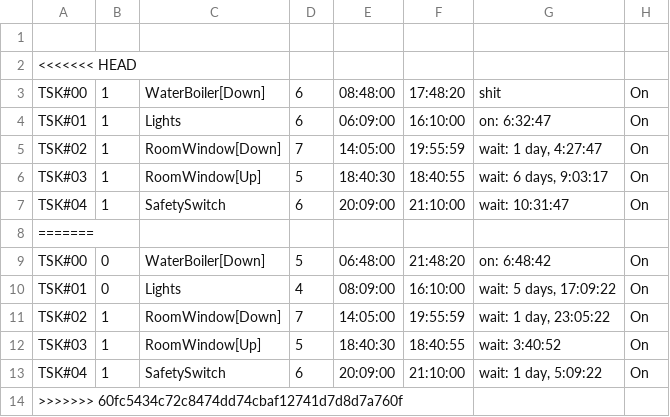
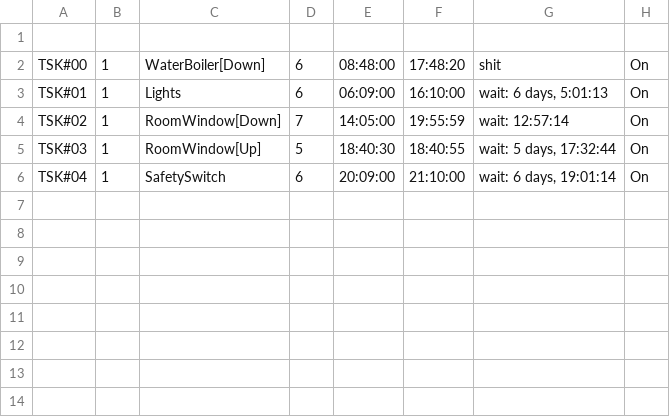
Before and after one commit to guydvir2/Rpi, a CSV file: SmartHome/Schedule.csv, drawn as a sheet.

```diff
--- a/SmartHome/Schedule.csv
+++ b/SmartHome/Schedule.csv
@@ -1,14 +1,6 @@
 
-<<<<<<< HEAD
 TSK#00,1,WaterBoiler[Down],6,08:48:00,17:48:20,shit,On
-TSK#01,1,Lights,6,06:09:00,16:10:00,on: 6:32:47,On
-TSK#02,1,RoomWindow[Down],7,14:05:00,19:55:59,"wait: 1 day, 4:27:47",On
-TSK#03,1,RoomWindow[Up],5,18:40:30,18:40:55,"wait: 6 days, 9:03:17",On
-TSK#04,1,SafetySwitch,6,20:09:00,21:10:00,wait: 10:31:47,On
-=======
-TSK#00,0,WaterBoiler[Down],5,06:48:00,21:48:20,on: 6:48:42,On
-TSK#01,0,Lights,4,08:09:00,16:10:00,"wait: 5 days, 17:09:22",On
-TSK#02,1,RoomWindow[Down],7,14:05:00,19:55:59,"wait: 1 day, 23:05:22",On
-TSK#03,1,RoomWindow[Up],5,18:40:30,18:40:55,wait: 3:40:52,On
-TSK#04,1,SafetySwitch,6,20:09:00,21:10:00,"wait: 1 day, 5:09:22",On
->>>>>>> 60fc5434c72c8474dd74cbaf12741d7d8d7a760f
+TSK#01,1,Lights,6,06:09:00,16:10:00,"wait: 6 days, 5:01:13",On
+TSK#02,1,RoomWindow[Down],7,14:05:00,19:55:59,wait: 12:57:14,On
+TSK#03,1,RoomWindow[Up],5,18:40:30,18:40:55,"wait: 5 days, 17:32:44",On
+TSK#04,1,SafetySwitch,6,20:09:00,21:10:00,"wait: 6 days, 19:01:14",On
```
Also changed, not shown: 2 other files.
